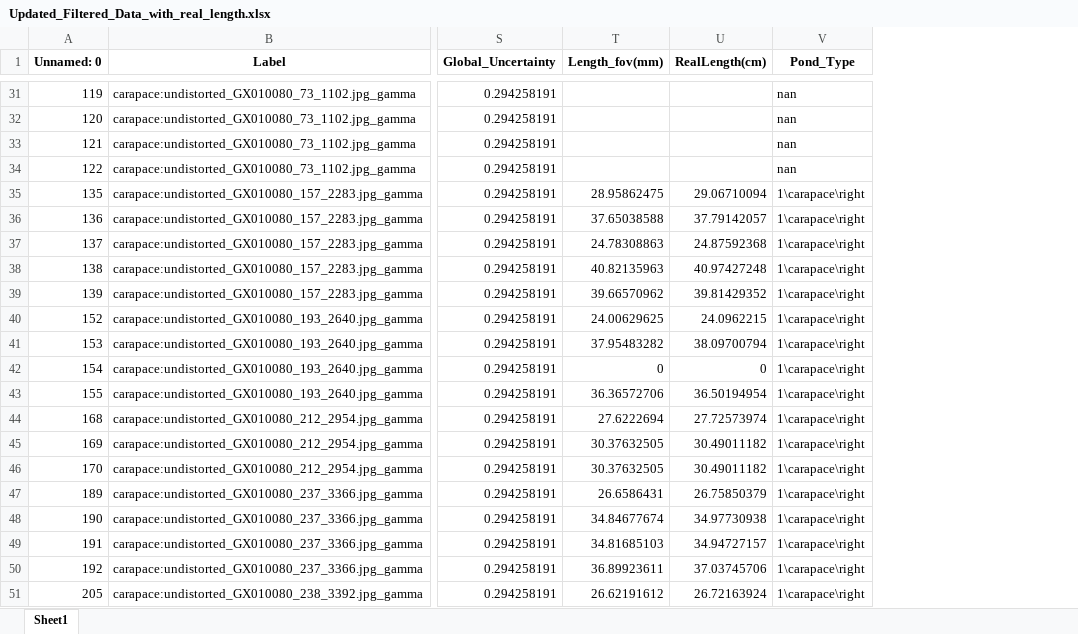
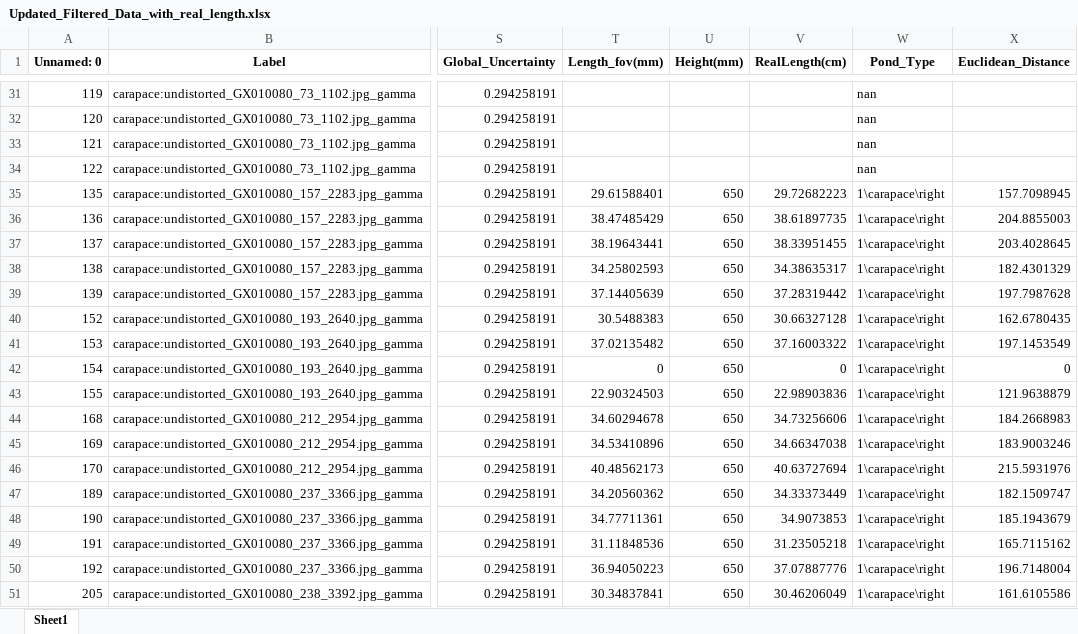
Before and after one commit to gbo999/Computer-Vision-for-Aquaculture-Monitoring-Robot, an Excel workbook: fifty_one/measurements/Updated_Filtered_Data_with_real_length.xlsx, sheet Sheet1, drawn as a sheet; only a part is shown, gaps mark what is left out; values as stored, in another font and other column widths than the file's, no borders; addresses are those after the commit; the diff covers the shown part only; the diff names each change by its address in the sheet, - before the commit and + after, or states it on an @@ line.

```diff
--- a/fifty_one/measurements/Updated_Filtered_Data_with_real_length.xlsx (sheet Sheet1)
+++ b/fifty_one/measurements/Updated_Filtered_Data_with_real_length.xlsx (sheet Sheet1)
+column U (Height(mm)), rows 35-51: all 650
+column X (Euclidean_Distance), rows 35-51: 157.7098945 | 204.8855003 | 203.4028645 | 182.4301329 | 197.7987628 | 162.6780435 | 197.1453549 | 0 | 121.9638879 | 184.2668983 | 183.9003246 | 215.5931976 | 182.1509747 | 185.1943679 | 165.7115162 | 196.7148004 | 161.6105586
-T35 (Length_fov(mm)): 28.95862475
+T35 (Length_fov(mm)): 29.61588401
-V35 (RealLength(cm)): 29.06710094
+V35 (RealLength(cm)): 29.72682223
-T36 (Length_fov(mm)): 37.65038588
+T36 (Length_fov(mm)): 38.47485429
-V36 (RealLength(cm)): 37.79142057
+V36 (RealLength(cm)): 38.61897735
-T37 (Length_fov(mm)): 24.78308863
+T37 (Length_fov(mm)): 38.19643441
-V37 (RealLength(cm)): 24.87592368
+V37 (RealLength(cm)): 38.33951455
-T38 (Length_fov(mm)): 40.82135963
+T38 (Length_fov(mm)): 34.25802593
-V38 (RealLength(cm)): 40.97427248
+V38 (RealLength(cm)): 34.38635317
-T39 (Length_fov(mm)): 39.66570962
+T39 (Length_fov(mm)): 37.14405639
-V39 (RealLength(cm)): 39.81429352
+V39 (RealLength(cm)): 37.28319442
-T40 (Length_fov(mm)): 24.00629625
+T40 (Length_fov(mm)): 30.5488383
-V40 (RealLength(cm)): 24.0962215
+V40 (RealLength(cm)): 30.66327128
-T41 (Length_fov(mm)): 37.95483282
+T41 (Length_fov(mm)): 37.02135482
-V41 (RealLength(cm)): 38.09700794
+V41 (RealLength(cm)): 37.16003322
-T43 (Length_fov(mm)): 36.36572706
+T43 (Length_fov(mm)): 22.90324503
-V43 (RealLength(cm)): 36.50194954
+V43 (RealLength(cm)): 22.98903836
-T44 (Length_fov(mm)): 27.6222694
+T44 (Length_fov(mm)): 34.60294678
-V44 (RealLength(cm)): 27.72573974
+V44 (RealLength(cm)): 34.73256606
-T45 (Length_fov(mm)): 30.37632505
+T45 (Length_fov(mm)): 34.53410896
-V45 (RealLength(cm)): 30.49011182
+V45 (RealLength(cm)): 34.66347038
-T46 (Length_fov(mm)): 30.37632505
+T46 (Length_fov(mm)): 40.48562173
-V46 (RealLength(cm)): 30.49011182
+V46 (RealLength(cm)): 40.63727694
-T47 (Length_fov(mm)): 26.6586431
+T47 (Length_fov(mm)): 34.20560362
-V47 (RealLength(cm)): 26.75850379
+V47 (RealLength(cm)): 34.33373449
-T48 (Length_fov(mm)): 34.84677674
+T48 (Length_fov(mm)): 34.77711361
-V48 (RealLength(cm)): 34.97730938
+V48 (RealLength(cm)): 34.9073853
-T49 (Length_fov(mm)): 34.81685103
+T49 (Length_fov(mm)): 31.11848536
-V49 (RealLength(cm)): 34.94727157
+V49 (RealLength(cm)): 31.23505218
-T50 (Length_fov(mm)): 36.89923611
+T50 (Length_fov(mm)): 36.94050223
-V50 (RealLength(cm)): 37.03745706
+V50 (RealLength(cm)): 37.07887776
-T51 (Length_fov(mm)): 26.62191612
+T51 (Length_fov(mm)): 30.34837841
-V51 (RealLength(cm)): 26.72163924
+V51 (RealLength(cm)): 30.46206049
```
Also changed, not shown: 196 edited cells elsewhere in this sheet, fifty_one/measurements/Updated_full_Filtered_Data_with_real_length.xlsx, 5 other files.
